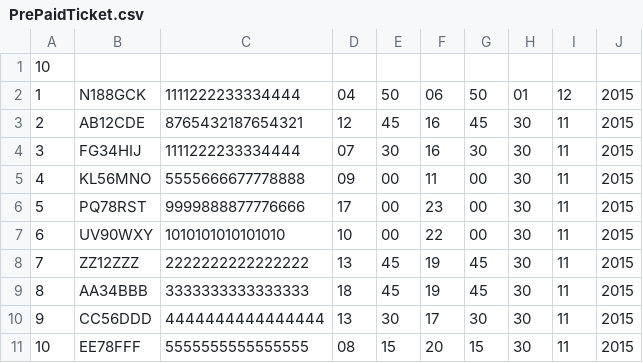
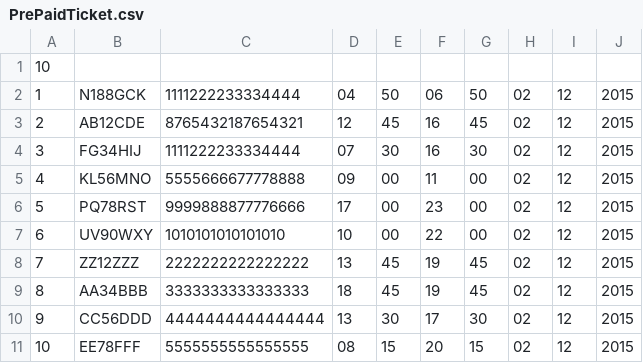
Before and after one commit to ColeMcCombie/AtosSoloProjectOneCOLE, a CSV file: src/main/resources/PrePaidTicket.csv, drawn as a sheet.

```diff
--- a/src/main/resources/PrePaidTicket.csv
+++ b/src/main/resources/PrePaidTicket.csv
@@ -1,11 +1,11 @@
 10
-1, N188GCK, 1111222233334444, 04, 50, 06, 50, 01, 12, 2015
-2, AB12CDE, 8765432187654321, 12, 45, 16, 45, 30, 11, 2015
-3, FG34HIJ, 1111222233334444, 07, 30, 16, 30, 30, 11, 2015
-4, KL56MNO, 5555666677778888, 09, 00, 11, 00, 30, 11, 2015
-5, PQ78RST, 9999888877776666, 17, 00, 23, 00, 30, 11, 2015
-6, UV90WXY, 1010101010101010, 10, 00, 22, 00, 30, 11, 2015
-7, ZZ12ZZZ, 2222222222222222, 13, 45, 19, 45, 30, 11, 2015
-8, AA34BBB, 3333333333333333, 18, 45, 19, 45, 30, 11, 2015
-9, CC56DDD, 4444444444444444, 13, 30, 17, 30, 30, 11, 2015
-10, EE78FFF, 5555555555555555, 08, 15, 20, 15, 30, 11, 2015
+1, N188GCK, 1111222233334444, 04, 50, 06, 50, 02, 12, 2015
+2, AB12CDE, 8765432187654321, 12, 45, 16, 45, 02, 12, 2015
+3, FG34HIJ, 1111222233334444, 07, 30, 16, 30, 02, 12, 2015
+4, KL56MNO, 5555666677778888, 09, 00, 11, 00, 02, 12, 2015
+5, PQ78RST, 9999888877776666, 17, 00, 23, 00, 02, 12, 2015
+6, UV90WXY, 1010101010101010, 10, 00, 22, 00, 02, 12, 2015
+7, ZZ12ZZZ, 2222222222222222, 13, 45, 19, 45, 02, 12, 2015
+8, AA34BBB, 3333333333333333, 18, 45, 19, 45, 02, 12, 2015
+9, CC56DDD, 4444444444444444, 13, 30, 17, 30, 02, 12, 2015
+10, EE78FFF, 5555555555555555, 08, 15, 20, 15, 02, 12, 2015
```
Also changed, not shown: src/main/resources/CentralAuthorisation.csv, src/main/resources/ParkingTicket.csv, 19 other files.
